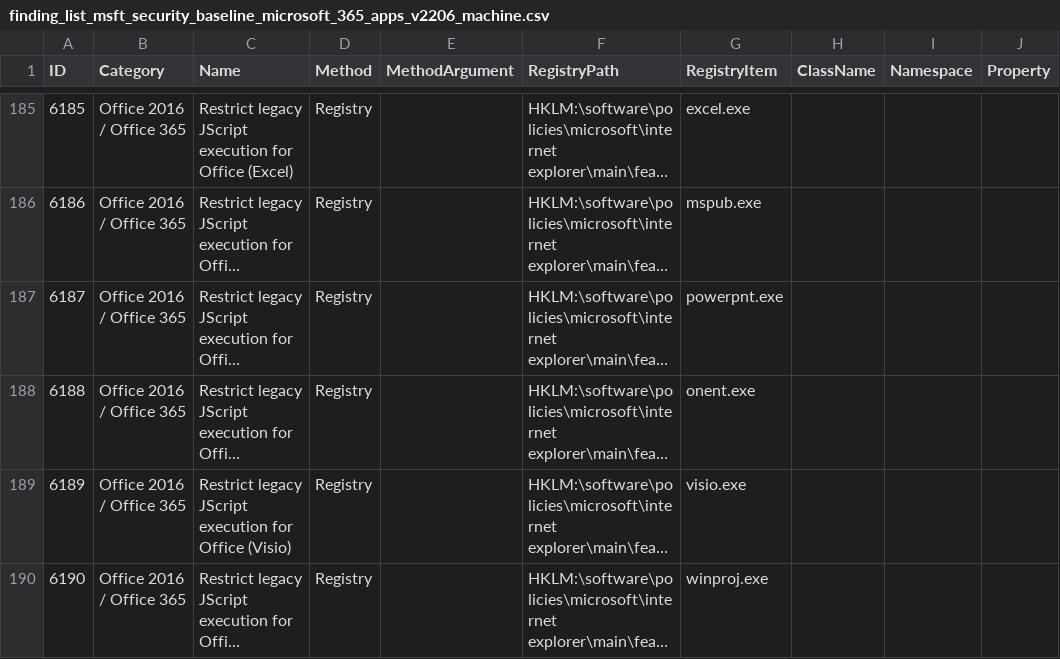
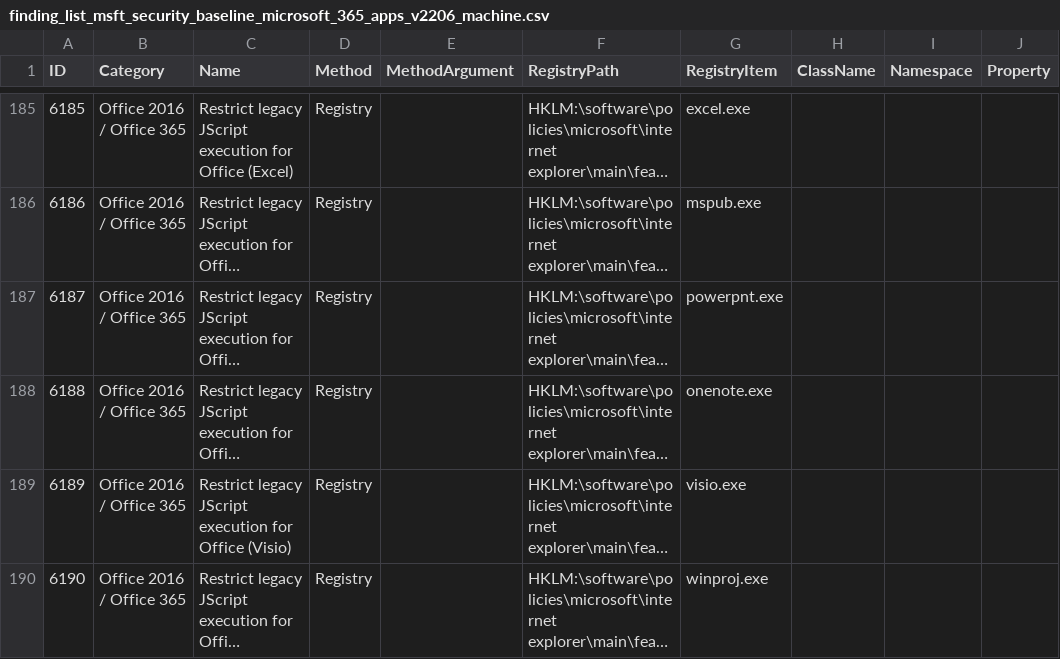
Before and after one commit to scipag/HardeningKitty, a CSV file: lists/finding_list_msft_security_baseline_microsoft_365_apps_v2206_machine.csv, drawn as a sheet; only a part is shown, gaps mark what is left out; long unchanged cells end in …; the diff names each change by its address in the sheet, - before the commit and + after, or states it on an @@ line.

Commit message:
Update finding_list_msft_security_baseline_microsoft_365_apps_v2206_machine.csv
it is an obvious mistake: the executable is named onenote.exe
https://www.tenable.com/audits/items/MSCT_Microsoft_365_Apps_for_Enterprise_2112_v1.0.0.audit:652ebb17b05cf9c15d2bd99b57dfdd84

```diff
--- a/lists/finding_list_msft_security_baseline_microsoft_365_apps_v2206_machine.csv
+++ b/lists/finding_list_msft_security_baseline_microsoft_365_apps_v2206_machine.csv
-G188 (RegistryItem): onent.exe
+G188 (RegistryItem): onenote.exe
```
